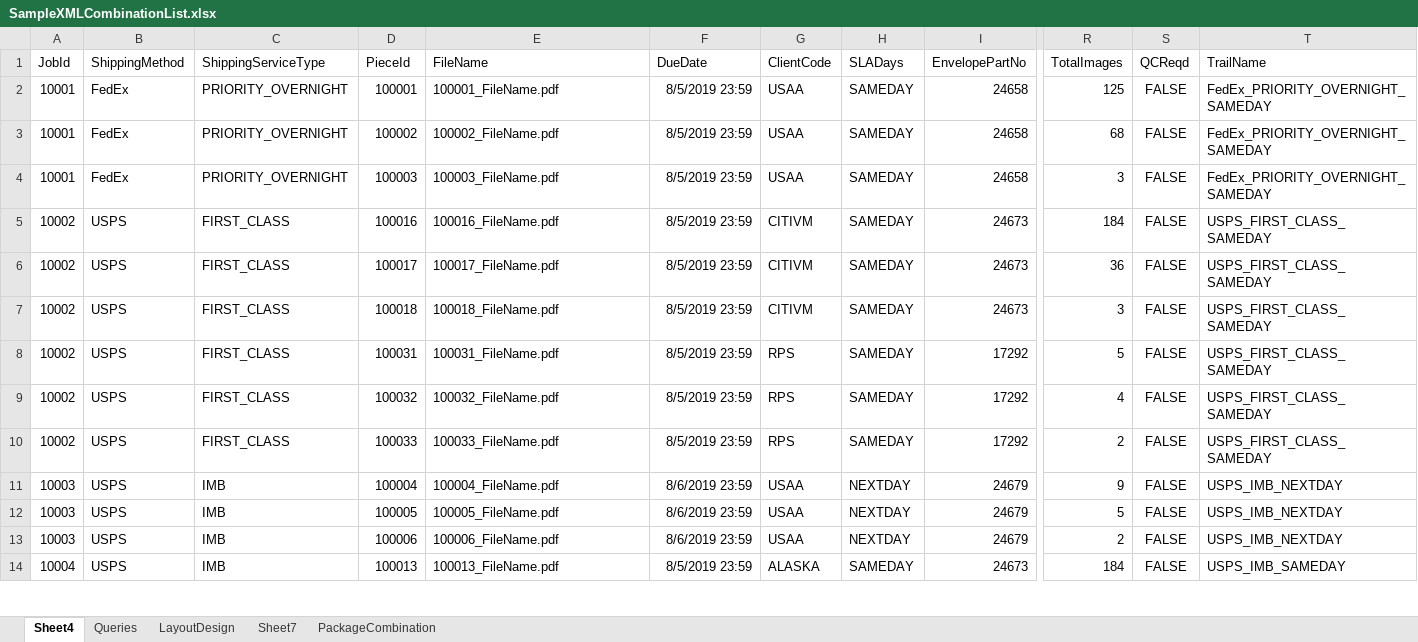
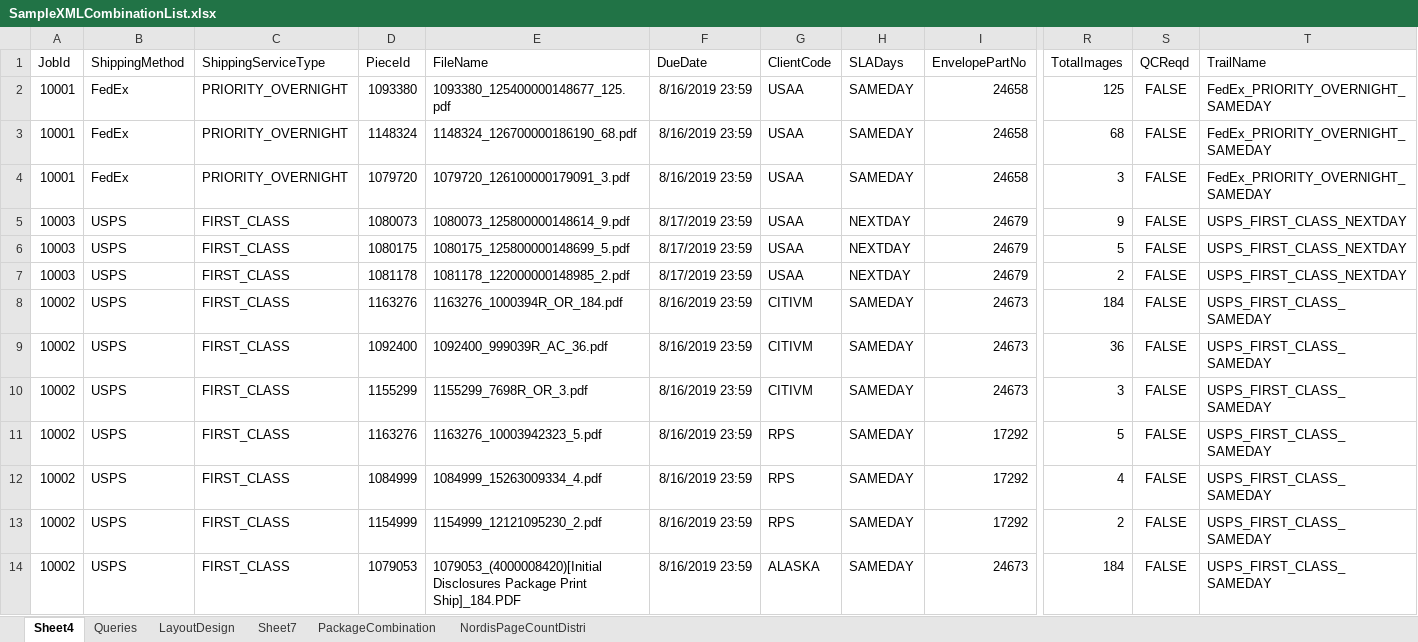
Before and after one commit to kaushikraj302000-glitch/AuthoMail-Cotality, an Excel workbook: docs/Misc/SampleXMLCombinationList.xlsx, sheet Sheet4, drawn as a sheet; only a part is shown, gaps mark what is left out; values as stored, in another font and other column widths than the file's, no borders; removed rows and columns are numbered as before the commit, all else as after; rows hold the shown columns only; the diff covers the shown part only; the diff names each change by its address in the sheet, - before the commit and + after, or states it on an @@ line.

```diff
--- a/docs/Misc/SampleXMLCombinationList.xlsx (sheet Sheet4)
+++ b/docs/Misc/SampleXMLCombinationList.xlsx (sheet Sheet4)
+sheet tab: NordisPageCountDistri
-D2 (PieceId): 100001
+D2 (PieceId): 1093380
-E2 (FileName): 100001_FileName.pdf
+E2 (FileName): 1093380_125400000148677_125.pdf
-F2:F4 (DueDate): 8/5/2019 23:59
+F2:F4 (DueDate): 8/16/2019 23:59
-D3 (PieceId): 100002
+D3 (PieceId): 1148324
-E3 (FileName): 100002_FileName.pdf
+E3 (FileName): 1148324_126700000186190_68.pdf
-D4 (PieceId): 100003
+D4 (PieceId): 1079720
-E4 (FileName): 100003_FileName.pdf
+E4 (FileName): 1079720_126100000179091_3.pdf
+row 5: 10003 | USPS | FIRST_CLASS | 1080073 | 1080073_125800000148614_9.pdf | 8/17/2019 23:59 | USAA | NEXTDAY | 24679 | 9 | FALSE | USPS_FIRST_CLASS_NEXTDAY
+row 6: 10003 | USPS | FIRST_CLASS | 1080175 | 1080175_125800000148699_5.pdf | 8/17/2019 23:59 | USAA | NEXTDAY | 24679 | 5 | FALSE | USPS_FIRST_CLASS_NEXTDAY
+row 7: 10003 | USPS | FIRST_CLASS | 1081178 | 1081178_122000000148985_2.pdf | 8/17/2019 23:59 | USAA | NEXTDAY | 24679 | 2 | FALSE | USPS_FIRST_CLASS_NEXTDAY
-D8 (PieceId): 100016
+D8 (PieceId): 1163276
-E8 (FileName): 100016_FileName.pdf
+E8 (FileName): 1163276_1000394R_OR_184.pdf
-F8:F13 (DueDate): 8/5/2019 23:59
+F8:F13 (DueDate): 8/16/2019 23:59
-D9 (PieceId): 100017
+D9 (PieceId): 1092400
-E9 (FileName): 100017_FileName.pdf
+E9 (FileName): 1092400_999039R_AC_36.pdf
-D10 (PieceId): 100018
+D10 (PieceId): 1155299
-E10 (FileName): 100018_FileName.pdf
+E10 (FileName): 1155299_7698R_OR_3.pdf
-D11 (PieceId): 100031
+D11 (PieceId): 1163276
-E11 (FileName): 100031_FileName.pdf
+E11 (FileName): 1163276_10003942323_5.pdf
-D12 (PieceId): 100032
+D12 (PieceId): 1084999
-E12 (FileName): 100032_FileName.pdf
+E12 (FileName): 1084999_15263009334_4.pdf
-D13 (PieceId): 100033
+D13 (PieceId): 1154999
-E13 (FileName): 100033_FileName.pdf
+E13 (FileName): 1154999_12121095230_2.pdf
-row 11: 10003 | USPS | IMB | 100004 | 100004_FileName.pdf | 8/6/2019 23:59 | USAA | NEXTDAY | 24679 | 9 | FALSE | USPS_IMB_NEXTDAY
-row 12: 10003 | USPS | IMB | 100005 | 100005_FileName.pdf | 8/6/2019 23:59 | USAA | NEXTDAY | 24679 | 5 | FALSE | USPS_IMB_NEXTDAY
-row 13: 10003 | USPS | IMB | 100006 | 100006_FileName.pdf | 8/6/2019 23:59 | USAA | NEXTDAY | 24679 | 2 | FALSE | USPS_IMB_NEXTDAY
-A14 (JobId): 10004
+A14 (JobId): 10002
-C14 (ShippingServiceType): IMB
+C14 (ShippingServiceType): FIRST_CLASS
-D14 (PieceId): 100013
+D14 (PieceId): 1079053
-E14 (FileName): 100013_FileName.pdf
+E14 (FileName): 1079053_(4000008420)[Initial Disclosures Package Print Ship]_184.PDF
-F14 (DueDate): 8/5/2019 23:59
+F14 (DueDate): 8/16/2019 23:59
-T14 (TrailName): USPS_IMB_SAMEDAY
+T14 (TrailName): USPS_FIRST_CLASS_SAMEDAY
```
Also changed, not shown: 138 edited cells elsewhere in this sheet, sheet PackageCombination, formulas that keep their value.
